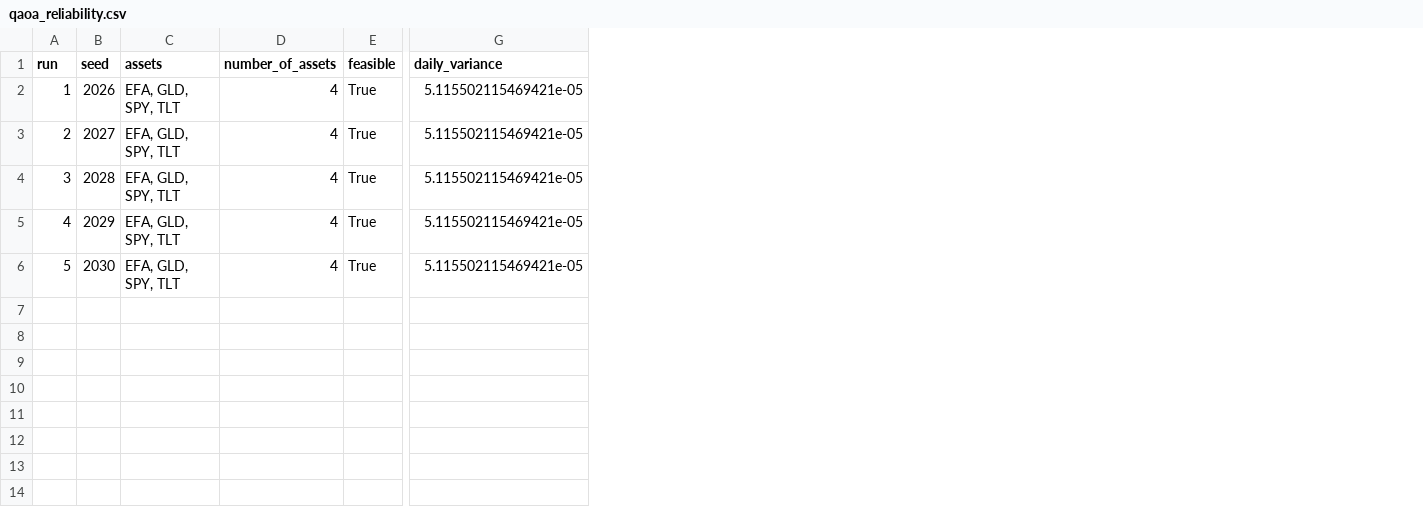
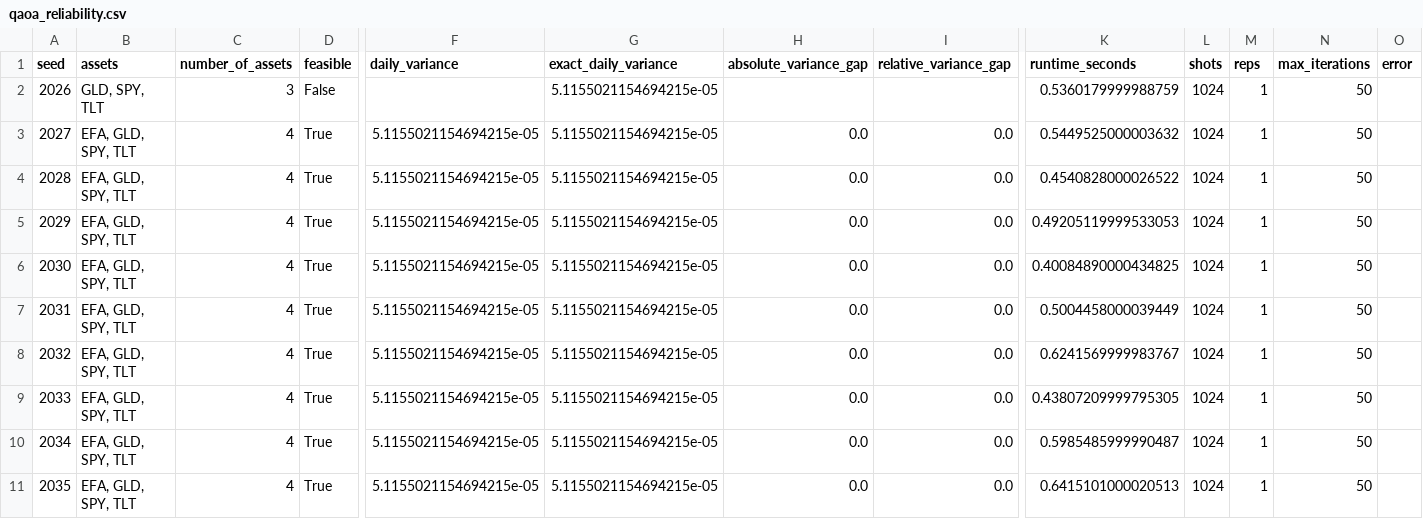
Before and after one commit to Vini-quan-to/quantum-risk, a CSV file: data/qaoa_reliability.csv, drawn as a sheet; only a part is shown, gaps mark what is left out; removed rows and columns are numbered as before the commit, all else as after; rows hold the shown columns only; the diff covers the shown part only; the diff names each change by its address in the sheet, - before the commit and + after, or states it on an @@ line.

Commit message:
Update QuantumRisk QUBO and experiments

```diff
--- a/data/qaoa_reliability.csv
+++ b/data/qaoa_reliability.csv
-column A (run), rows 2-6: 1 | 2 | 3 | 4 | 5
+column G (exact_daily_variance), rows 2-6: all 5.1155021154694215e-05
+column H (absolute_variance_gap), rows 3-6: all 0.0
+column I (relative_variance_gap), rows 3-6: all 0.0
+column K (runtime_seconds), rows 2-6: 0.5360179999988759 | 0.5449525000003632 | 0.4540828000026522 | 0.49205119999533053 | 0.40084890000434825
+column L (shots), rows 2-6: all 1024
+column M (reps), rows 2-6: all 1
+column N (max_iterations), rows 2-6: all 50
+column O (error), empty
-B2 (assets): EFA, GLD, SPY, TLT
+B2 (assets): GLD, SPY, TLT
-C2 (number_of_assets): 4
+C2 (number_of_assets): 3
-D2 (feasible): True
+D2 (feasible): False
-F2 (daily_variance): 5.115502115469421e-05
+F2 (daily_variance): (empty)
-F3:F6 (daily_variance): 5.115502115469421e-05
+F3:F6 (daily_variance): 5.1155021154694215e-05
+row 7: 2031 | EFA, GLD, SPY, TLT | 4 | True | 5.1155021154694215e-05 | 5.1155021154694215e-05 | 0.0 | 0.0 | 0.5004458000039449 | 1024 | 1 | 50
+row 8: 2032 | EFA, GLD, SPY, TLT | 4 | True | 5.1155021154694215e-05 | 5.1155021154694215e-05 | 0.0 | 0.0 | 0.6241569999983767 | 1024 | 1 | 50
+row 9: 2033 | EFA, GLD, SPY, TLT | 4 | True | 5.1155021154694215e-05 | 5.1155021154694215e-05 | 0.0 | 0.0 | 0.43807209999795305 | 1024 | 1 | 50
+row 10: 2034 | EFA, GLD, SPY, TLT | 4 | True | 5.1155021154694215e-05 | 5.1155021154694215e-05 | 0.0 | 0.0 | 0.5985485999990487 | 1024 | 1 | 50
+row 11: 2035 | EFA, GLD, SPY, TLT | 4 | True | 5.1155021154694215e-05 | 5.1155021154694215e-05 | 0.0 | 0.0 | 0.6415101000020513 | 1024 | 1 | 50
```
Also changed, not shown: 2 edited cells elsewhere in this file, data/scalability_results.csv, 11 other files.
